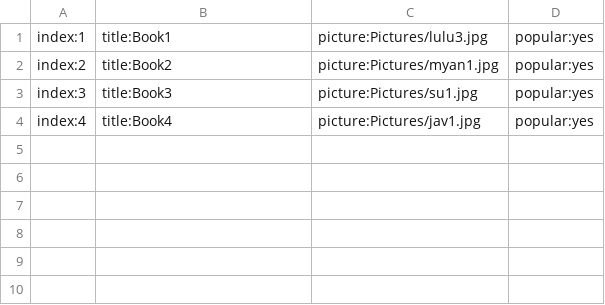
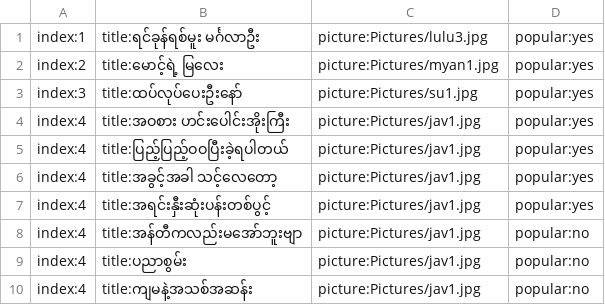
Before and after one commit to ghnaruto/book_paradise, a CSV file: book_category.csv, drawn as a sheet.

Commit message:
Update book_category.csv

```diff
--- a/book_category.csv
+++ b/book_category.csv
@@ -1,4 +1,10 @@
-index:1,title:Book1,picture:Pictures/lulu3.jpg,popular:yes
-index:2,title:Book2,picture:Pictures/myan1.jpg,popular:yes
-index:3,title:Book3,picture:Pictures/su1.jpg,popular:yes
-index:4,title:Book4,picture:Pictures/jav1.jpg,popular:yes
+index:1,title:ရင်ခုန်ရစ်မူး မင်္ဂလာဦး,picture:Pictures/lulu3.jpg,popular:yes
+index:2,title:မောင့်ရဲ့ မြလေး,picture:Pictures/myan1.jpg,popular:yes
+index:3,title:ထပ်လုပ်ပေးဦးနော်,picture:Pictures/su1.jpg,popular:yes
+index:4,title:အဝစား ဟင်းပေါင်းအိုးကြီး,picture:Pictures/jav1.jpg,popular:yes
+index:4,title:ပြည့်ပြည့်ဝဝပြီးခဲ့ရပါတယ်,picture:Pictures/jav1.jpg,popular:yes
+index:4,title:အခွင့်အခါ သင့်လေတော့,picture:Pictures/jav1.jpg,popular:yes
+index:4,title:အရင်းနှီးဆုံးပန်းတစ်ပွင့်,picture:Pictures/jav1.jpg,popular:yes
+index:4,title:အန်တီကလည်းမအော်ဘူးဗျာ,picture:Pictures/jav1.jpg,popular:no
+index:4,title:ပညာစွမ်း,picture:Pictures/jav1.jpg,popular:no
+index:4,title:ကျမနဲ့အသစ်အဆန်း,picture:Pictures/jav1.jpg,popular:no
```
